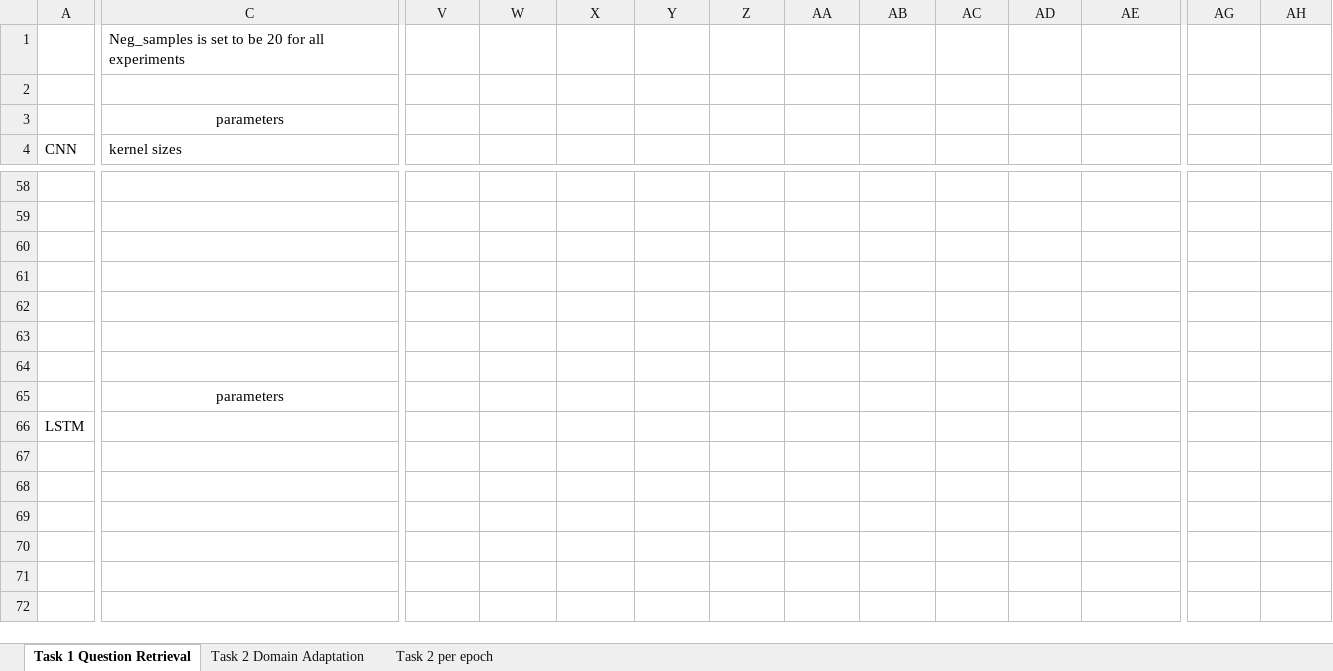
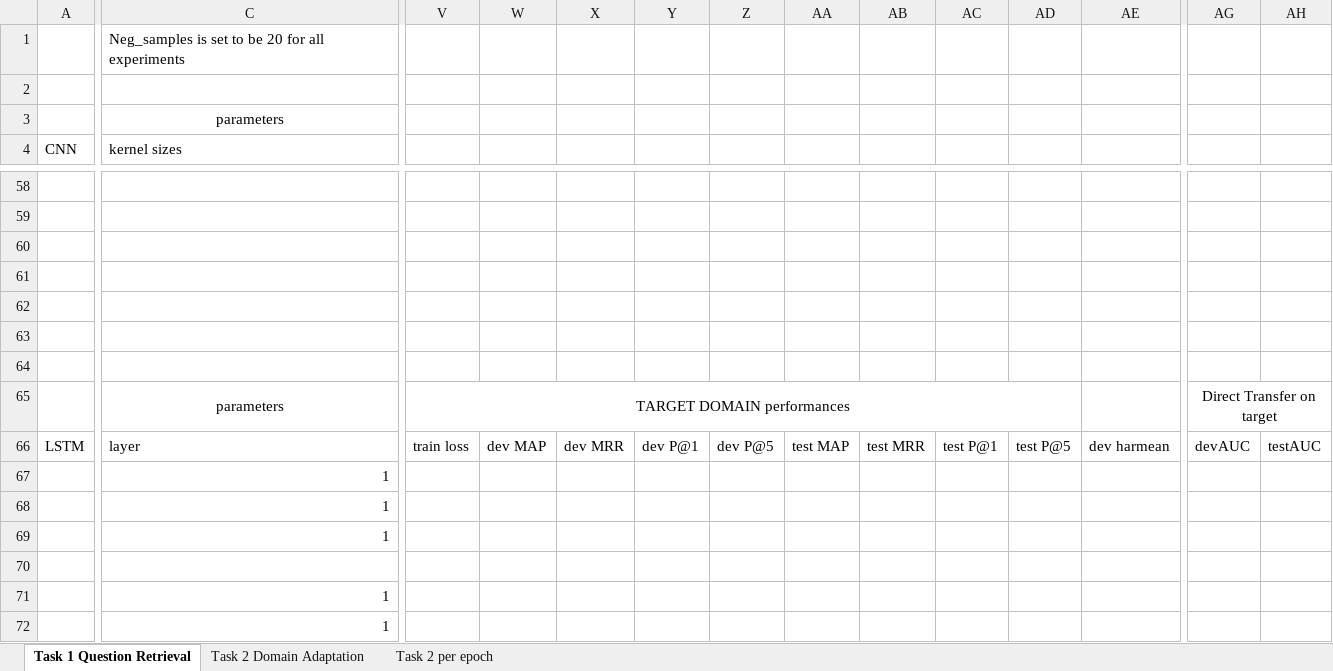
Before and after one commit to nslonge/final_project, an Excel workbook: ModelPerformances.xlsx, sheet Task 1 Question Retrieval, drawn as a sheet; only a part is shown, gaps mark what is left out; values as stored, in another font and other column widths than the file's, no borders; the diff covers the shown part only; the diff names each change by its address in the sheet, - before the commit and + after, or states it on an @@ line.

Commit message:
A few more trials added

```diff
--- a/ModelPerformances.xlsx (sheet Task 1 Question Retrieval)
+++ b/ModelPerformances.xlsx (sheet Task 1 Question Retrieval)
-V65: (empty)
+V65: TARGET DOMAIN performances
+V65:AD65 merged
-AG65: (empty)
+AG65: Direct Transfer on target
+AG65:AH65 merged
-C66 (kernel sizes): (empty)
+C66 (kernel sizes): layer
-V66: (empty)
+V66: train loss
-W66: (empty)
+W66: dev MAP
-X66: (empty)
+X66: dev MRR
-Y66: (empty)
+Y66: dev P@1
-Z66: (empty)
+Z66: dev P@5
-AA66: (empty)
+AA66: test MAP
-AB66: (empty)
+AB66: test MRR
-AC66: (empty)
+AC66: test P@1
-AD66: (empty)
+AD66: test P@5
-AE66: (empty)
+AE66: dev harmean
-AG66: (empty)
+AG66: devAUC
-AH66: (empty)
+AH66: testAUC
-C67:C69 (kernel sizes): (empty)
+C67:C69 (kernel sizes): 1
-C71:C72 (kernel sizes): (empty)
+C71:C72 (kernel sizes): 1
```
Also changed, not shown: 5 added rows, 2 removed rows, 31 edited cells and cell formats elsewhere in this sheet, sheet Task 2 Domain Adaptation, formulas that keep their value, charts or pictures.
